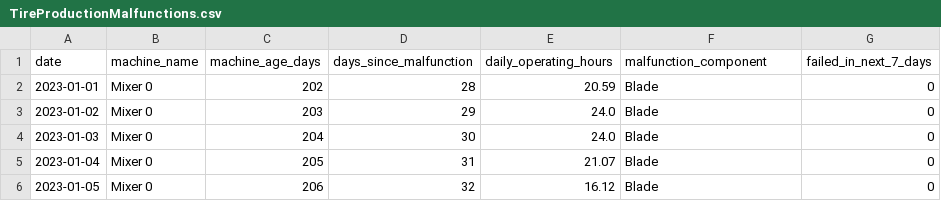
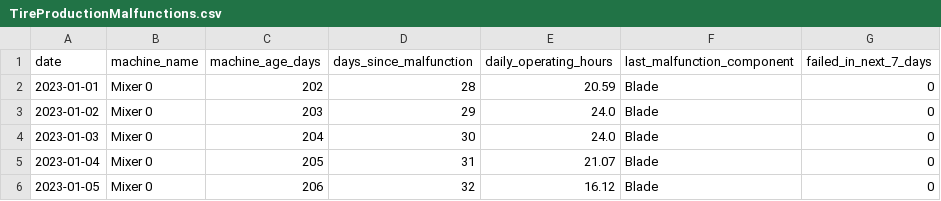
Before and after one commit to TM-1-3/machine-learning-ia, a CSV file: TireProductionMalfunctions.csv, drawn as a sheet; only a part is shown.

```diff
--- a/TireProductionMalfunctions.csv
+++ b/TireProductionMalfunctions.csv
@@ -1,2 +1,2 @@
-date,machine_name,machine_age_days,days_since_malfunction,daily_operating_hours,malfunction_component,failed_in_next_7_days
+date,machine_name,machine_age_days,days_since_malfunction,daily_operating_hours,last_malfunction_component,failed_in_next_7_days
 2023-01-01,Mixer 0,202,28,20.59,Blade,0
```
Also changed, not shown: 2 other files.
